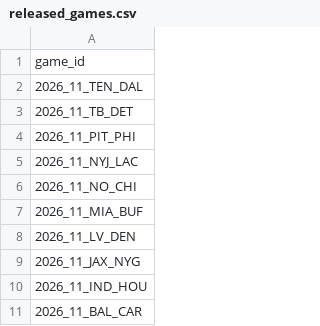
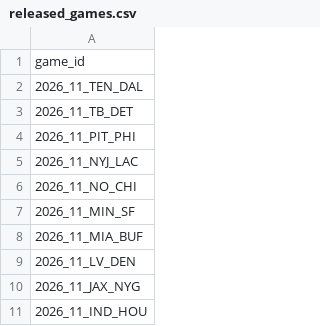
Before and after one commit to nflverse/nflverse-pbp-internal, a CSV file: released_games.csv, drawn as a sheet; only a part is shown; the shorter side is filled out with more unchanged rows.

```diff
--- a/released_games.csv
+++ b/released_games.csv
@@ -6,2 +6,3 @@ game_id
 2026_11_NO_CHI
+2026_11_MIN_SF
 2026_11_MIA_BUF
```
